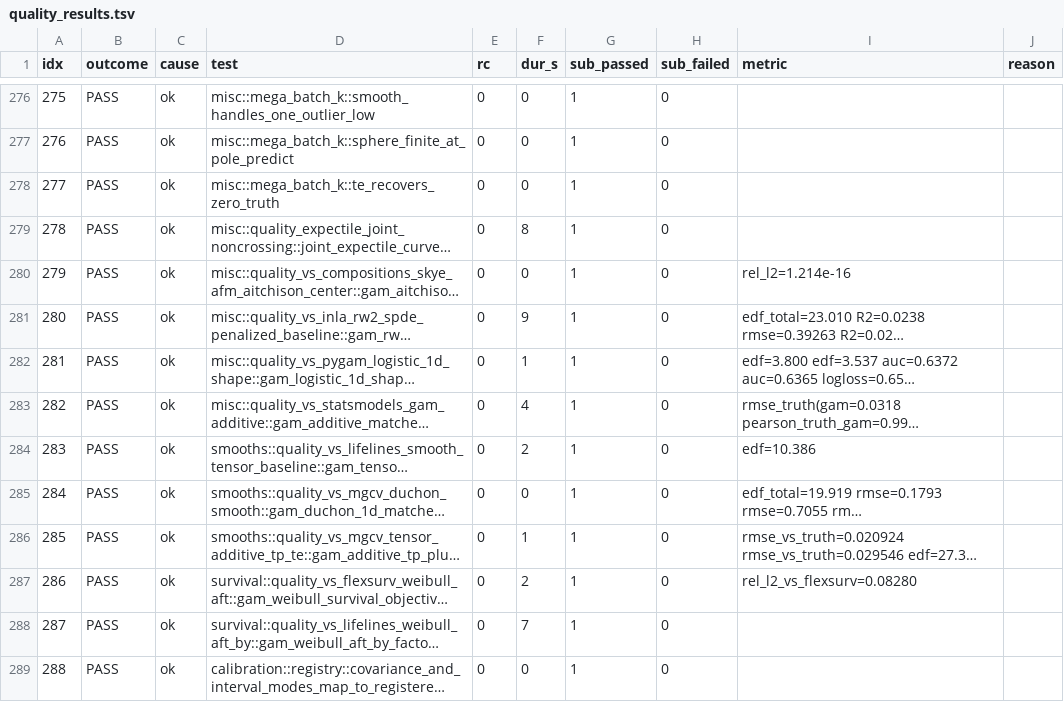
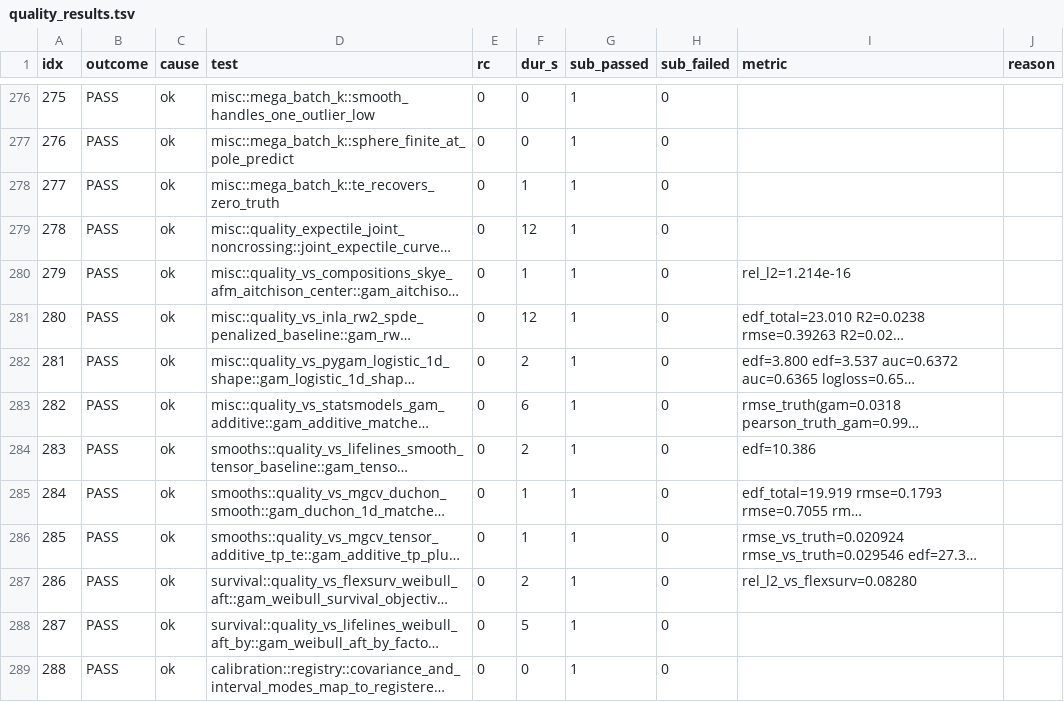
Before and after one commit to HomunculusLabs/gam, a TSV file: bench/gha_results/reference-quality/quality_results.tsv, drawn as a sheet; only a part is shown, gaps mark what is left out; long unchanged cells end in …; the diff covers the shown part only; the diff names each change by its address in the sheet, - before the commit and + after, or states it on an @@ line.

```diff
--- a/bench/gha_results/reference-quality/quality_results.tsv
+++ b/bench/gha_results/reference-quality/quality_results.tsv
-F278 (dur_s): 0
+F278 (dur_s): 1
-F279 (dur_s): 8
+F279 (dur_s): 12
-F280 (dur_s): 0
+F280 (dur_s): 1
-F281 (dur_s): 9
+F281 (dur_s): 12
-F282 (dur_s): 1
+F282 (dur_s): 2
-F283 (dur_s): 4
+F283 (dur_s): 6
-F285 (dur_s): 0
+F285 (dur_s): 1
-F288 (dur_s): 7
+F288 (dur_s): 5
```
Also changed, not shown: 136 edited cells elsewhere in this file, 3 other files.
